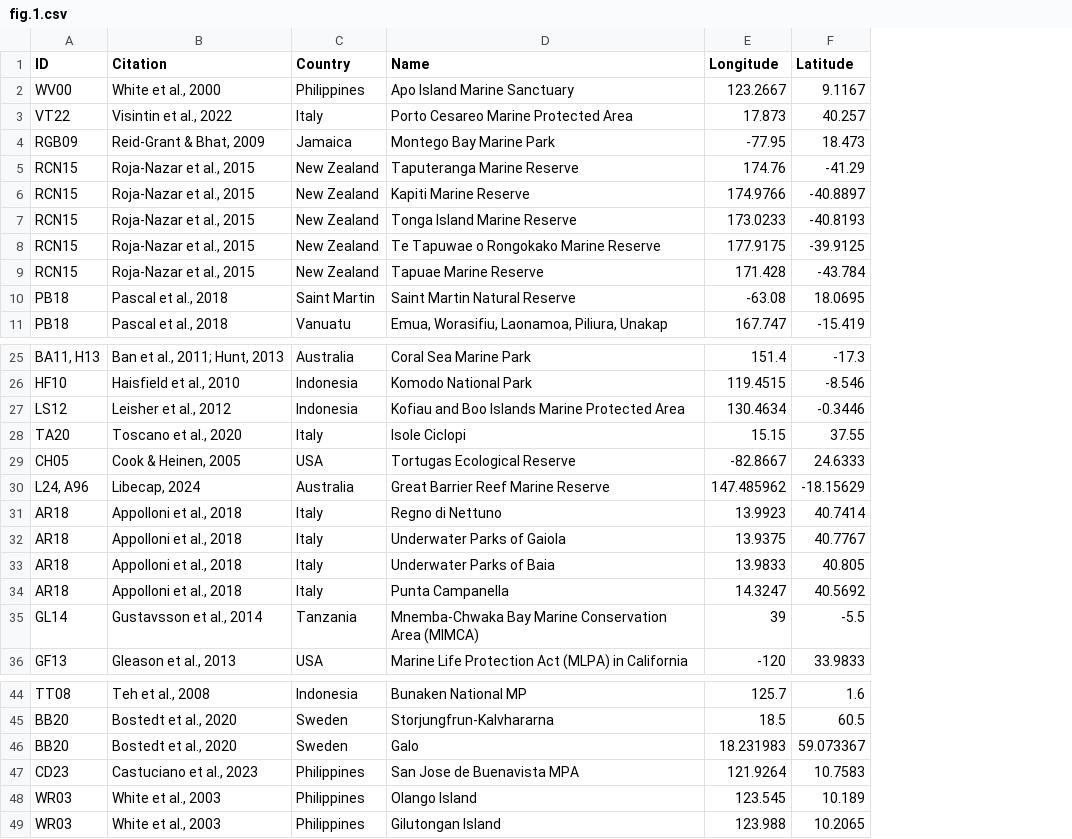
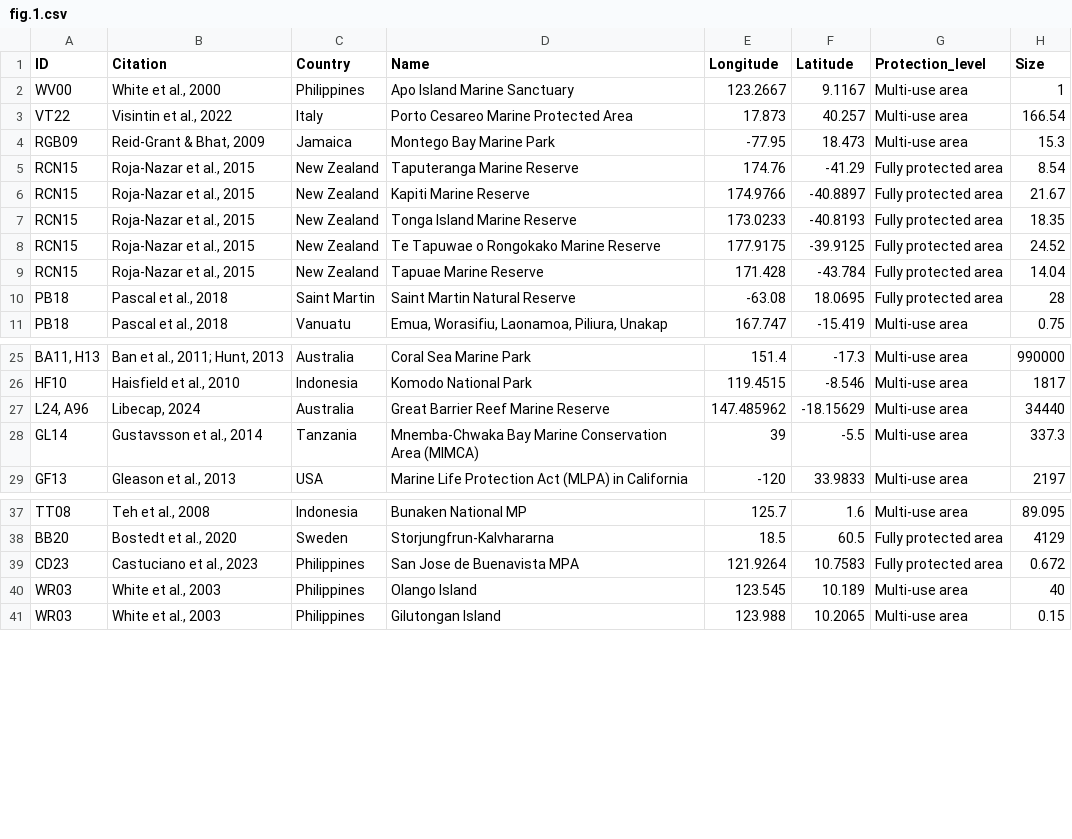
Before and after one commit to alessiacosta/MPAcosts-stats, a CSV file: Data/fig.1.csv, drawn as a sheet; only a part is shown, gaps mark what is left out; removed rows and columns are numbered as before the commit, all else as after; the diff names each change by its address in the sheet, - before the commit and + after, or states it on an @@ line.

```diff
--- a/Data/fig.1.csv
+++ b/Data/fig.1.csv
+column G (Protection_level), rows 2-11: Multi-use area | Multi-use area | Multi-use area | Fully protected area | Fully protected area | Fully protected area | Fully protected area | Fully protected area | Fully protected area | Multi-use area; rows 25-29: all Multi-use area; rows 37-41: Multi-use area | Fully protected area | Fully protected area | Multi-use area | Multi-use area
+column H (Size), rows 2-11: 1 | 166.54 | 15.3 | 8.54 | 21.67 | 18.35 | 24.52 | 14.04 | 28 | 0.75; rows 25-29: 990000 | 1817 | 34440 | 337.3 | 2197; rows 37-41: 89.095 | 4129 | 0.672 | 40 | 0.15
-row 27: LS12 | Leisher et al., 2012 | Indonesia | Kofiau and Boo Islands Marine Protected Area | 130.4634 | -0.3446
-row 28: TA20 | Toscano et al., 2020 | Italy | Isole Ciclopi | 15.15 | 37.55
-row 29: CH05 | Cook & Heinen, 2005 | USA | Tortugas Ecological Reserve | -82.8667 | 24.6333
-row 31: AR18 | Appolloni et al., 2018 | Italy | Regno di Nettuno | 13.9923 | 40.7414
-row 32: AR18 | Appolloni et al., 2018 | Italy | Underwater Parks of Gaiola | 13.9375 | 40.7767
-row 33: AR18 | Appolloni et al., 2018 | Italy | Underwater Parks of Baia | 13.9833 | 40.805
-row 34: AR18 | Appolloni et al., 2018 | Italy | Punta Campanella | 14.3247 | 40.5692
-row 46: BB20 | Bostedt et al., 2020 | Sweden | Galo | 18.231983 | 59.073367
```
Also changed, not shown: 4 other files.
